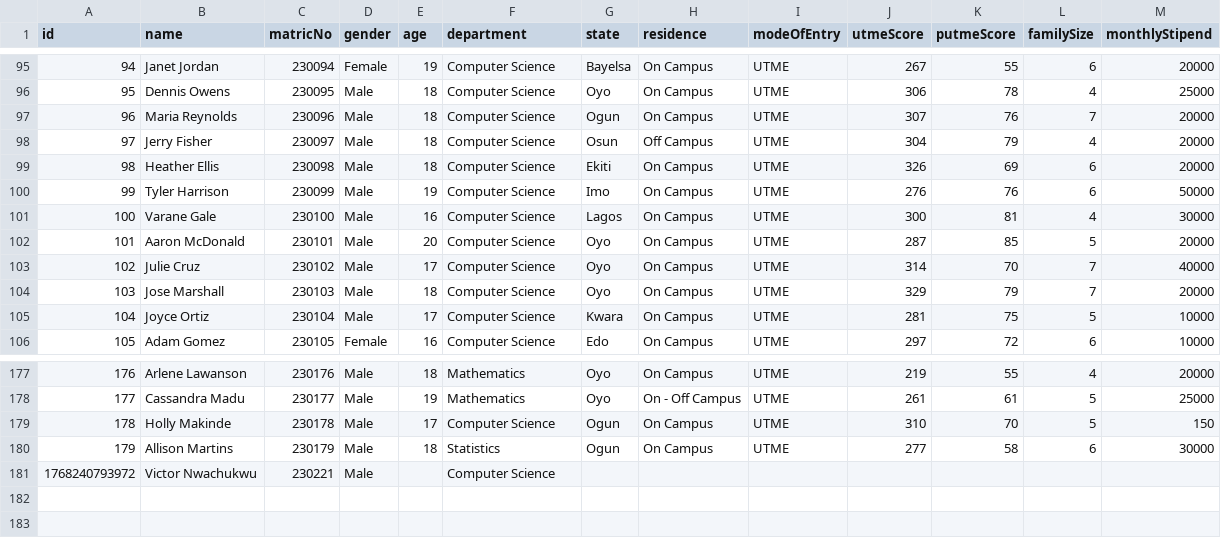
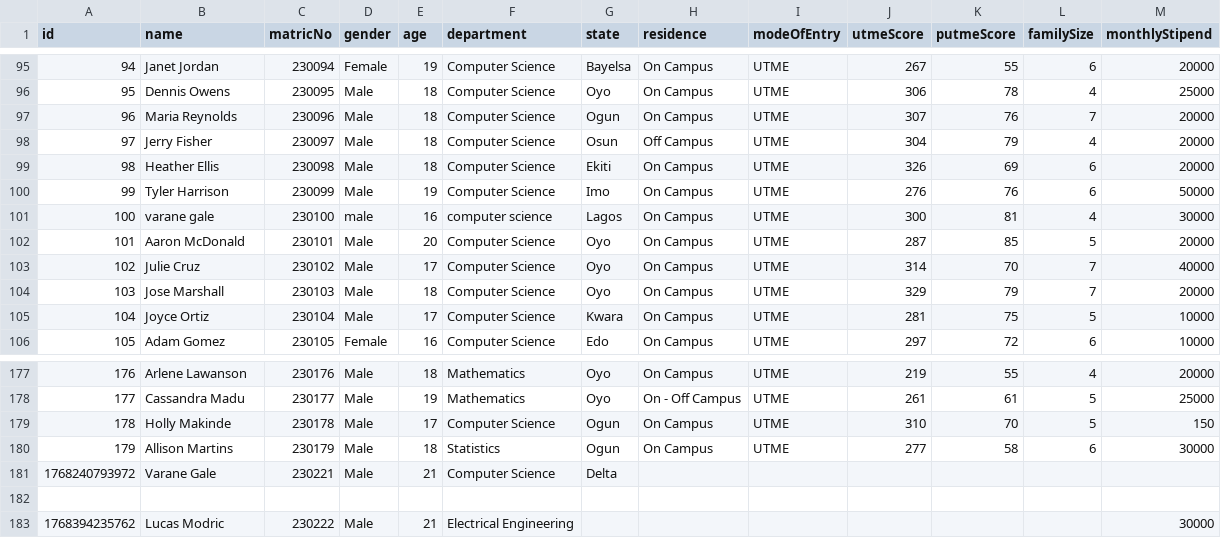
Before and after one commit to DvectorPrime/student-api, a CSV file: data/students.csv, drawn as a sheet; only a part is shown, gaps mark what is left out.

```diff
--- a/data/students.csv
+++ b/data/students.csv
@@ -100,3 +100,3 @@
 99,Tyler Harrison,230099,Male,19,Computer Science,Imo,On Campus,UTME,276,76,6,50000
-100,Varane Gale,230100,Male,16,Computer Science,Lagos,On Campus,UTME,300,81,4,30000
+100,varane gale,230100,male,16,computer science,Lagos,On Campus,UTME,300,81,4,30000
 101,Aaron McDonald,230101,Male,20,Computer Science,Oyo,On Campus,UTME,287,85,5,20000
@@ -180,2 +180,4 @@
 179,Allison Martins,230179,Male,18,Statistics,Ogun,On Campus,UTME,277,58,6,30000
-1768240793972,Victor Nwachukwu,230221,Male,,Computer Science,,,,,,,
+1768240793972,Varane Gale,230221,Male,21,Computer Science,Delta,,,,,,
+,,,,,,,,,,,,
+1768394235762,Lucas Modric,230222,Male,21,Electrical Engineering,,,,,,,30000
```
Also changed, not shown: 4 other files.
